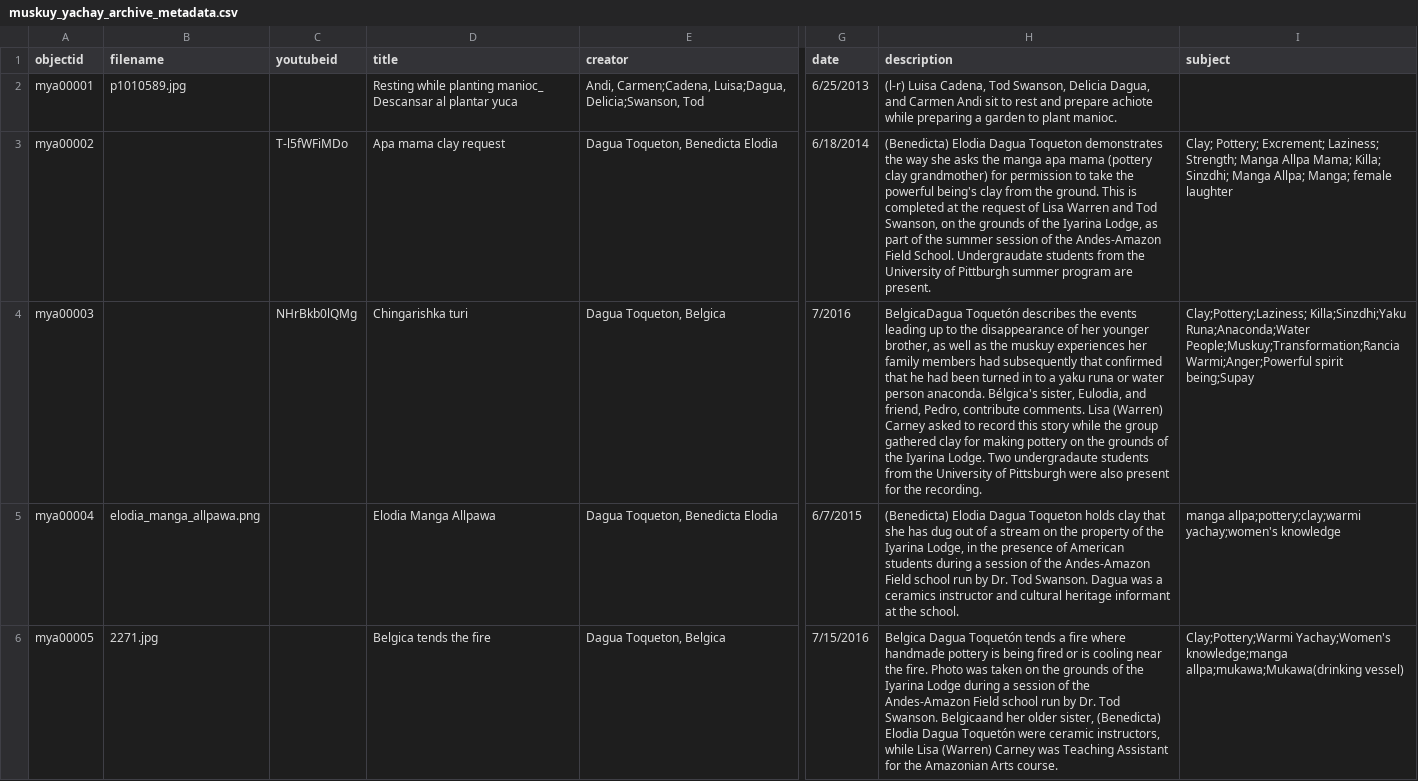
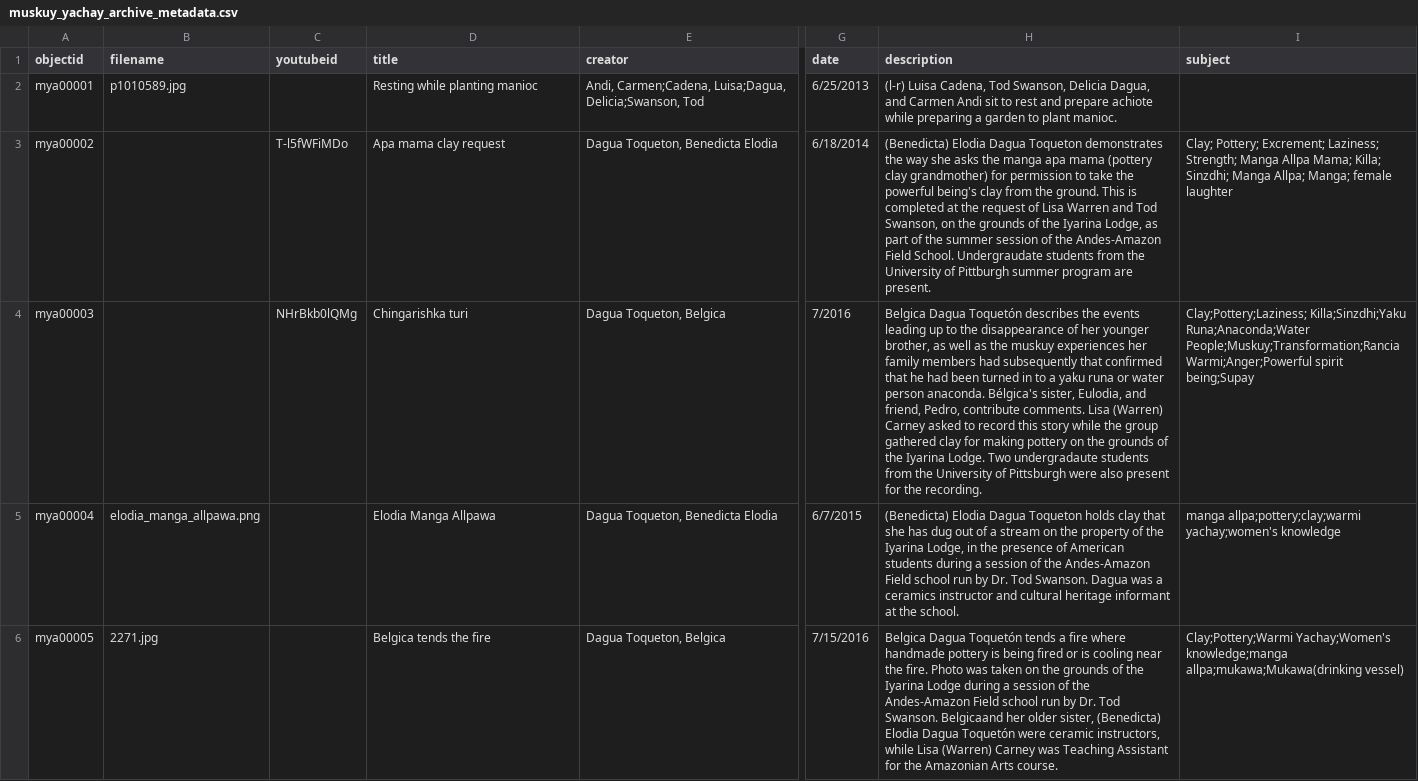
Before and after one commit to LWCarney/muskuyarchive, a CSV file: _data/muskuy_yachay_archive_metadata.csv, drawn as a sheet; only a part is shown, gaps mark what is left out; the diff covers the shown part only; the diff names each change by its address in the sheet, - before the commit and + after, or states it on an @@ line.

Commit message:
Corrected typos

```diff
--- a/_data/muskuy_yachay_archive_metadata.csv
+++ b/_data/muskuy_yachay_archive_metadata.csv
-D2 (title): Resting while planting manioc_ Descansar al plantar yuca
+D2 (title): Resting while planting manioc
-H4 (description): BelgicaDagua Toquetón describes…
+H4 (description): Belgica Dagua Toquetón describes…
```
Also changed, not shown: 5 edited cells elsewhere in this file.
